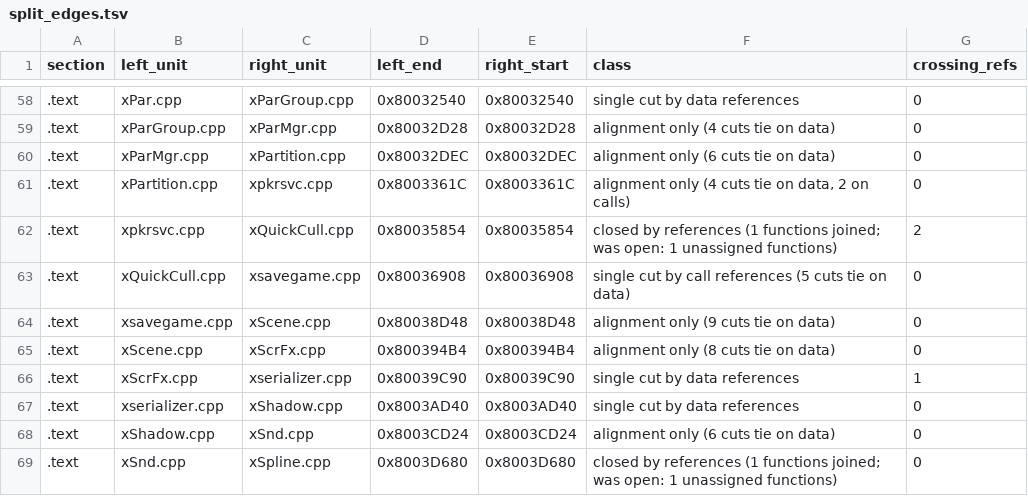
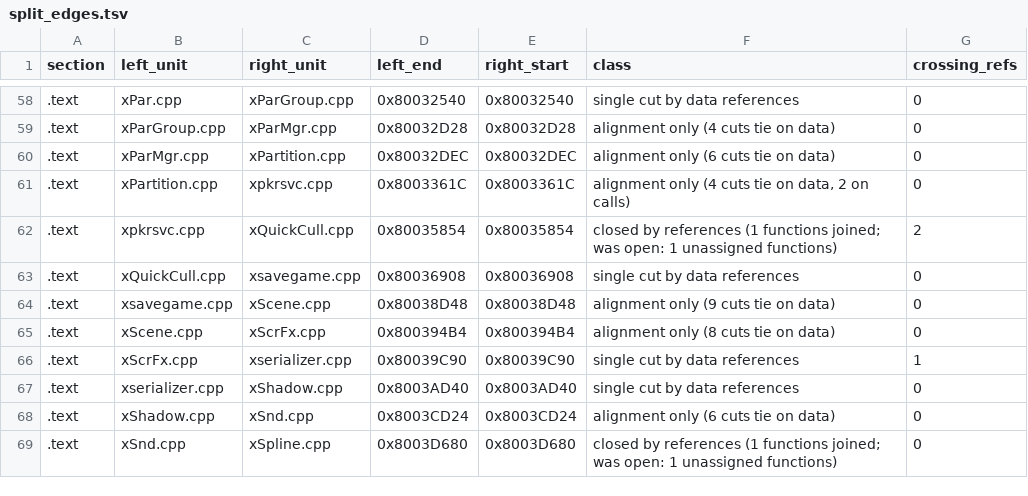
Before and after one commit to mitsevox/n100f, a TSV file: config/GIHE78-rev0/split_edges.tsv, drawn as a sheet; only a part is shown, gaps mark what is left out.

```diff
--- a/config/GIHE78-rev0/split_edges.tsv
+++ b/config/GIHE78-rev0/split_edges.tsv
@@ -62,3 +62,3 @@ section	left_unit	right_unit	left_end	right_start	class	crossing_refs
 .text	xpkrsvc.cpp	xQuickCull.cpp	0x80035854	0x80035854	closed by references (1 functions joined; was open: 1 unassigned functions)	2
-.text	xQuickCull.cpp	xsavegame.cpp	0x80036908	0x80036908	single cut by call references (5 cuts tie on data)	0
+.text	xQuickCull.cpp	xsavegame.cpp	0x80036908	0x80036908	single cut by data references	0
 .text	xsavegame.cpp	xScene.cpp	0x80038D48	0x80038D48	alignment only (9 cuts tie on data)	0
```
Also changed, not shown: config/GIHE78-rev0/split_units.tsv, 10 other files.
